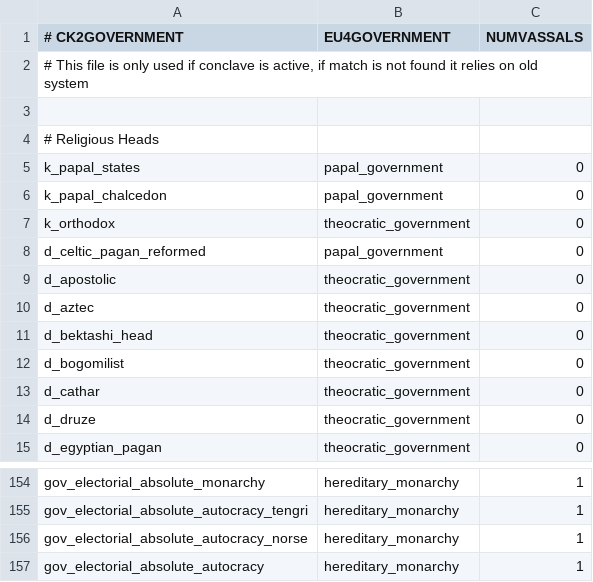
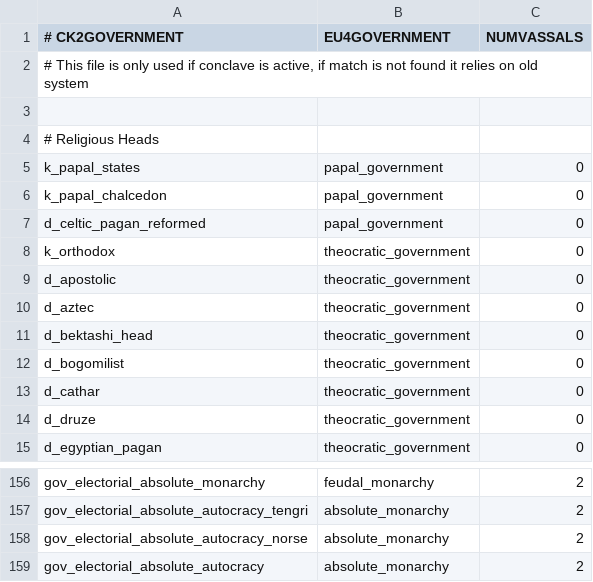
Before and after one commit to zeress/CK2--to-VeF, a CSV file: CK2Plus_VeF/eu4_converter/government_table.csv, drawn as a sheet; only a part is shown, gaps mark what is left out; addresses are those after the commit; the diff covers the shown part only; the diff names each change by its address in the sheet, - before the commit and + after, or states it on an @@ line.

Commit message:
government_table update

```diff
--- a/CK2Plus_VeF/eu4_converter/government_table.csv
+++ b/CK2Plus_VeF/eu4_converter/government_table.csv
@@ row 8 moved to row 7: d_celtic_pagan_reformed @@
-B156 (EU4GOVERNMENT): hereditary_monarchy
+B156 (EU4GOVERNMENT): feudal_monarchy
-C156:C159 (NUMVASSALS): 1
+C156:C159 (NUMVASSALS): 2
-B157:B159 (EU4GOVERNMENT): hereditary_monarchy
+B157:B159 (EU4GOVERNMENT): absolute_monarchy
```
Also changed, not shown: 2 added rows and 74 edited cells elsewhere in this file.
